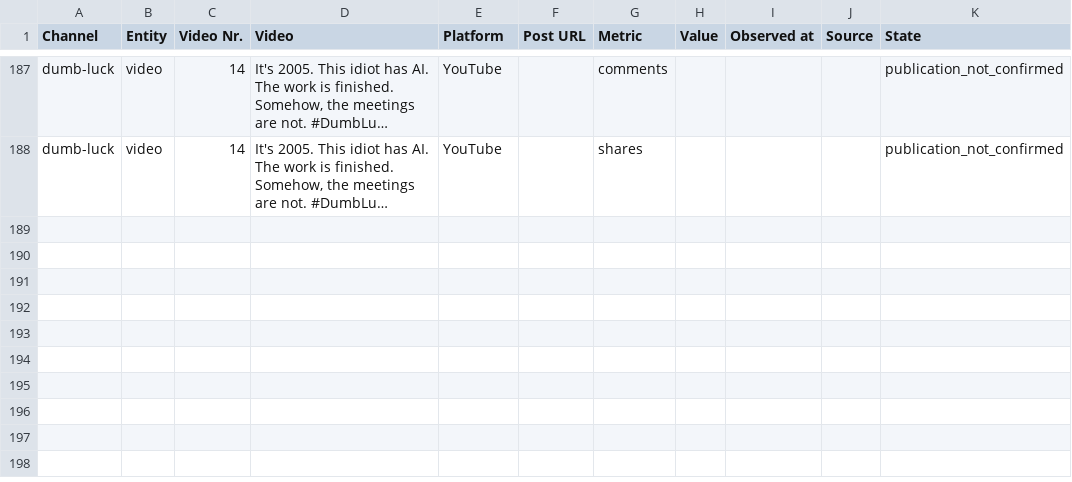
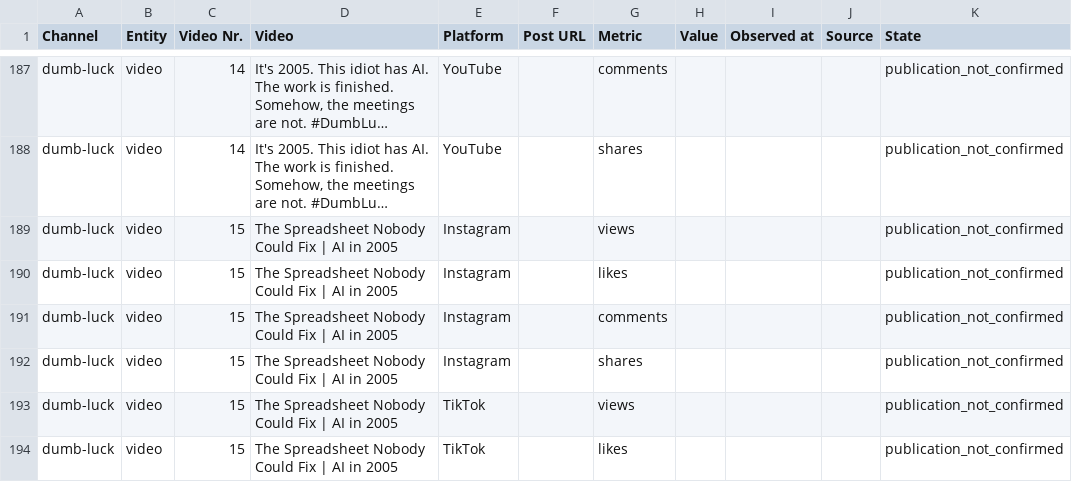
Before and after one commit to Jautis5/cooked-dev-stats, a CSV file: data/dumb-luck/metrics.csv, drawn as a sheet; only a part is shown, gaps mark what is left out; long unchanged cells end in …; the diff covers the shown part only; the diff names each change by its address in the sheet, - before the commit and + after, or states it on an @@ line.

Commit message:
Refresh public social metrics

```diff
--- a/data/dumb-luck/metrics.csv
+++ b/data/dumb-luck/metrics.csv
+row 189: dumb-luck | video | 15 | The Spreadsheet Nobody Could Fix | AI in 2005 | Instagram |  | views |  |  |  | publication_not_confirmed
+row 190: dumb-luck | video | 15 | The Spreadsheet Nobody Could Fix | AI in 2005 | Instagram |  | likes |  |  |  | publication_not_confirmed
+row 191: dumb-luck | video | 15 | The Spreadsheet Nobody Could Fix | AI in 2005 | Instagram |  | comments |  |  |  | publication_not_confirmed
+row 192: dumb-luck | video | 15 | The Spreadsheet Nobody Could Fix | AI in 2005 | Instagram |  | shares |  |  |  | publication_not_confirmed
+row 193: dumb-luck | video | 15 | The Spreadsheet Nobody Could Fix | AI in 2005 | TikTok |  | views |  |  |  | publication_not_confirmed
+row 194: dumb-luck | video | 15 | The Spreadsheet Nobody Could Fix | AI in 2005 | TikTok |  | likes |  |  |  | publication_not_confirmed
```
Also changed, not shown: 6 added rows and 25 edited cells elsewhere in this file, data/dont-get-traced/metrics.csv, data/dumb-luck/posts.csv, 23 other files.
